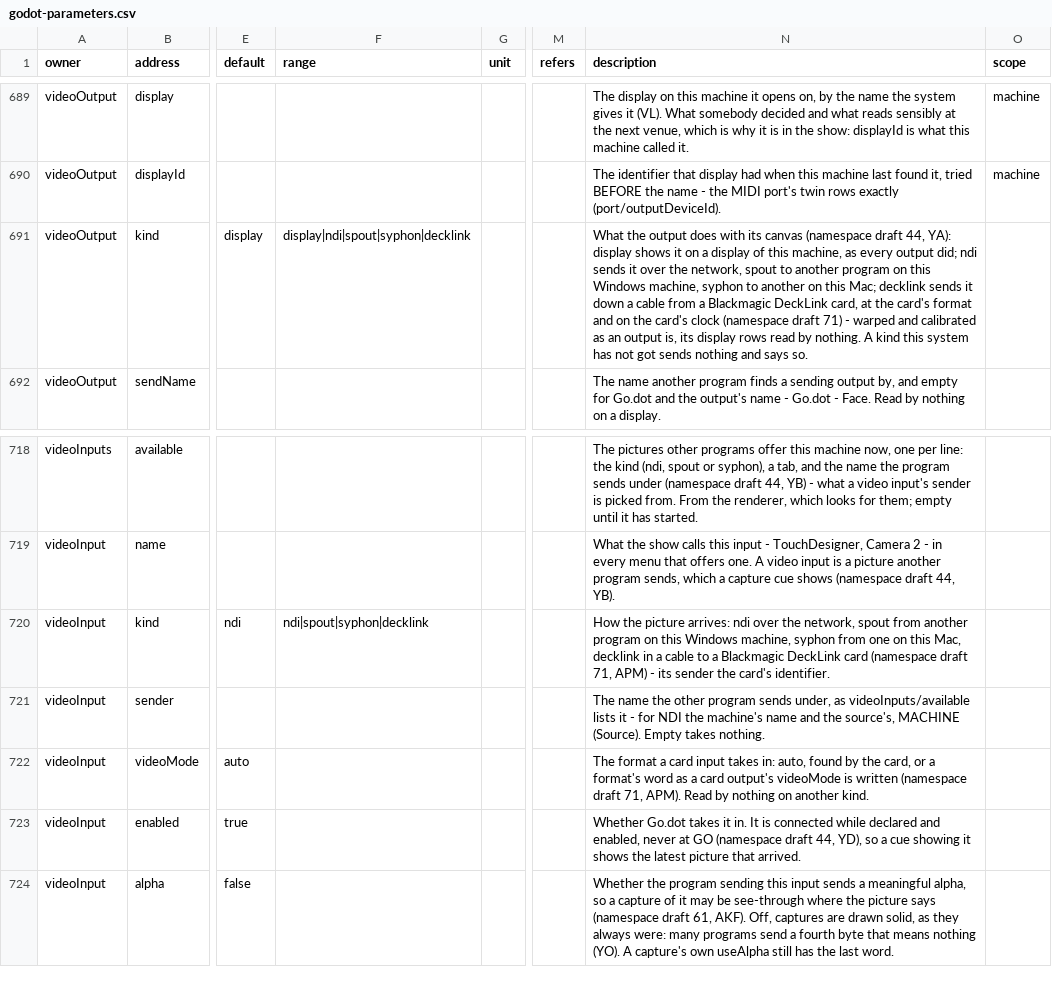
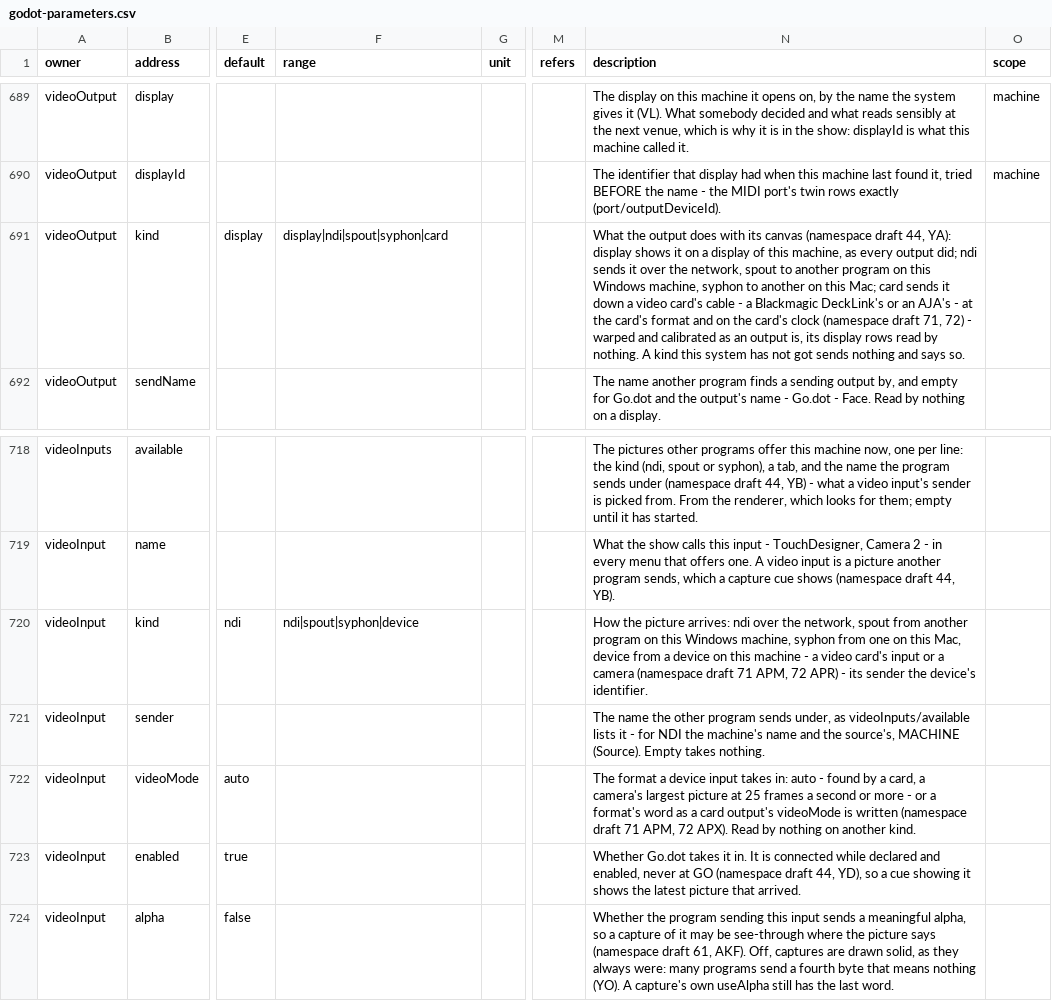
Before and after one commit to pob31/go.dot, a CSV file: docs/parameters/godot-parameters.csv, drawn as a sheet; only a part is shown, gaps mark what is left out; the diff names each change by its address in the sheet, - before the commit and + after, or states it on an @@ line.

```diff
--- a/docs/parameters/godot-parameters.csv
+++ b/docs/parameters/godot-parameters.csv
-F691 (range): display|ndi|spout|syphon|decklink
+F691 (range): display|ndi|spout|syphon|card
-N691 (description): …this Mac; decklink sends it down a cable from a Blackmagic DeckLink card, at the card's format and on the card's clock (namespace draft 71) - warped…
+N691 (description): …this Mac; card sends it down a video card's cable - a Blackmagic DeckLink's or an AJA's - at the card's format and on the card's clock (namespace draft 71, 72) - warped…
-F720 (range): ndi|spout|syphon|decklink
+F720 (range): ndi|spout|syphon|device
-N720 (description): …this Mac, decklink in a cable to a Blackmagic DeckLink card (namespace draft 71, APM) - its sender the card's identifier.
+N720 (description): …this Mac, device from a device on this machine - a video card's input or a camera (namespace draft 71 APM, 72 APR) - its sender the device's identifier.
-N722 (description): …format a card input takes in: auto, found by the card, or a format's word as a card output's videoMode is written (namespace draft 71, APM). Read by…
+N722 (description): …format a device input takes in: auto - found by a card, a camera's largest picture at 25 frames a second or more - or a format's word as a card output's videoMode is written (namespace draft 71 APM, 72 APX). Read by…
```
Also changed, not shown: 28 other files.
